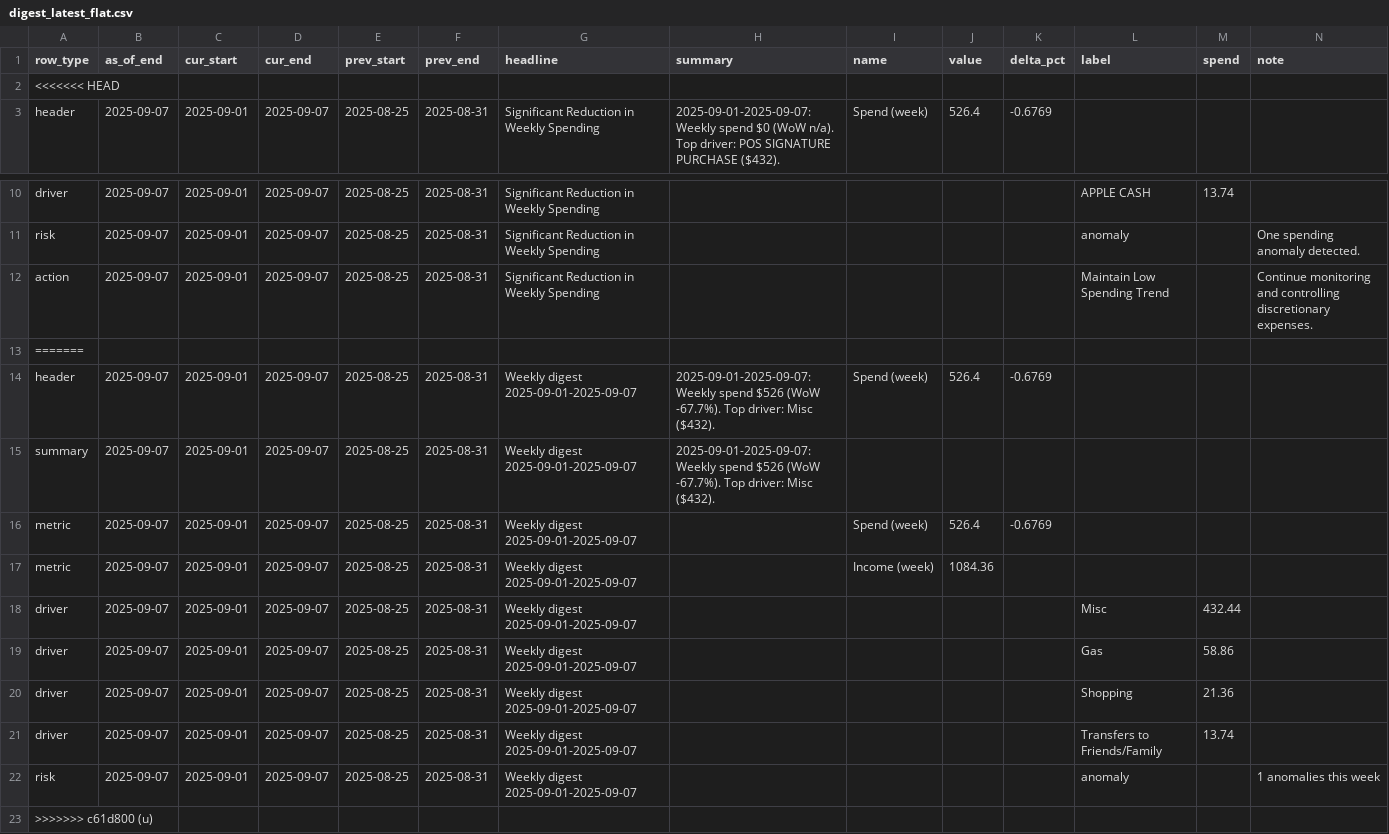
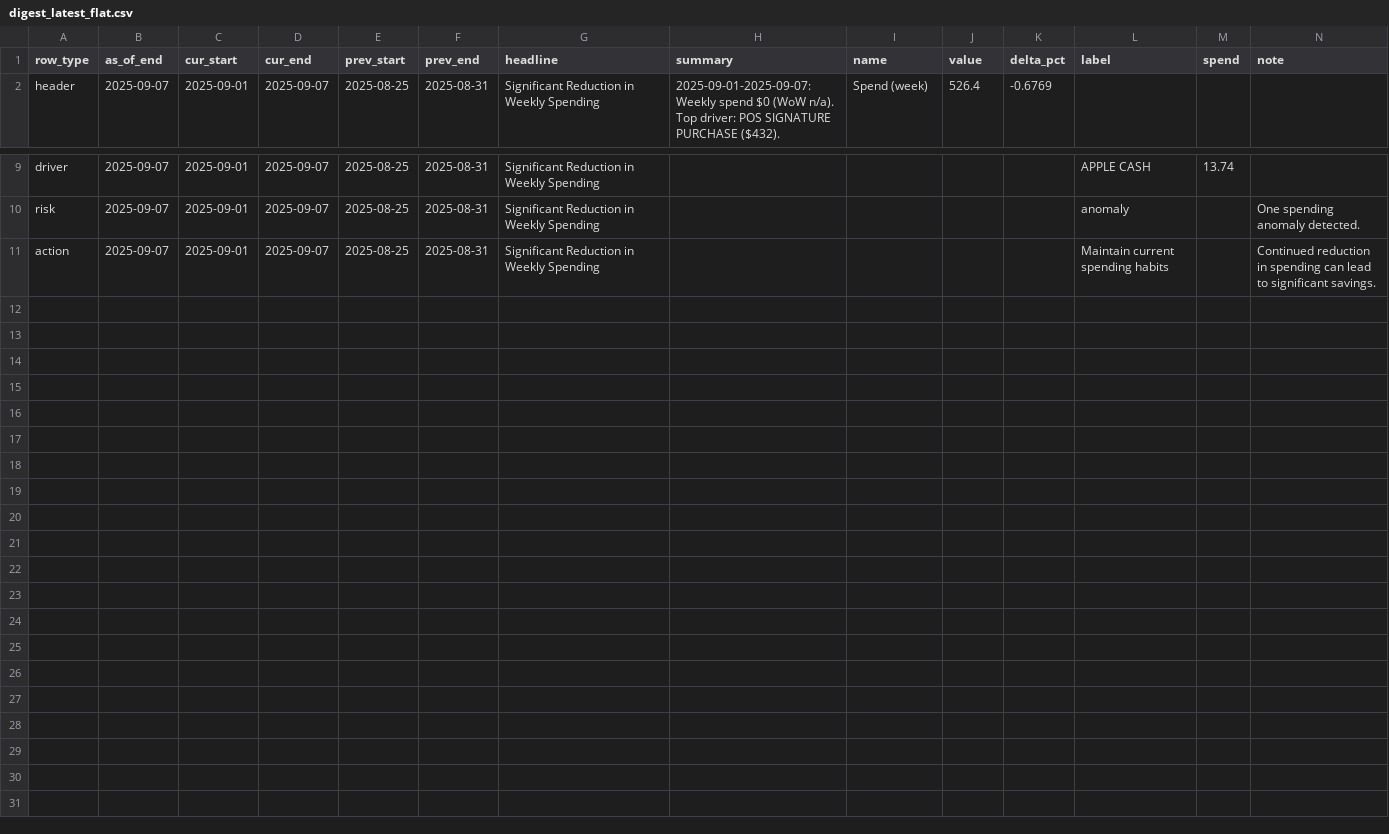
Before and after one commit to KoiseU/spending-dashboard, a CSV file: data/processed/insights/digest_latest_flat.csv, drawn as a sheet; only a part is shown, gaps mark what is left out; removed rows and columns are numbered as before the commit, all else as after; rows hold the shown columns only; the diff names each change by its address in the sheet, - before the commit and + after, or states it on an @@ line.

```diff
--- a/data/processed/insights/digest_latest_flat.csv
+++ b/data/processed/insights/digest_latest_flat.csv
-row 2: <<<<<<< HEAD
-L11 (label): Maintain Low Spending Trend
+L11 (label): Maintain current spending habits
-N11 (note): Continue monitoring and controlling discretionary expenses.
+N11 (note): Continued reduction in spending can lead to significant savings.
-row 13: =======
-row 14: header | 2025-09-07 | 2025-09-01 | 2025-09-07 | 2025-08-25 | 2025-08-31 | Weekly digest 2025-09-01-2025-09-07 | 2025-09-01-2025-09-07: Weekly spend $526 (WoW -67.7%). Top driver: Misc ($432). | Spend (week) | 526.4 | -0.6769
-row 15: summary | 2025-09-07 | 2025-09-01 | 2025-09-07 | 2025-08-25 | 2025-08-31 | Weekly digest 2025-09-01-2025-09-07 | 2025-09-01-2025-09-07: Weekly spend $526 (WoW -67.7%). Top driver: Misc ($432).
-row 16: metric | 2025-09-07 | 2025-09-01 | 2025-09-07 | 2025-08-25 | 2025-08-31 | Weekly digest 2025-09-01-2025-09-07 |  | Spend (week) | 526.4 | -0.6769
-row 17: metric | 2025-09-07 | 2025-09-01 | 2025-09-07 | 2025-08-25 | 2025-08-31 | Weekly digest 2025-09-01-2025-09-07 |  | Income (week) | 1084.36
-row 18: driver | 2025-09-07 | 2025-09-01 | 2025-09-07 | 2025-08-25 | 2025-08-31 | Weekly digest 2025-09-01-2025-09-07 |  |  |  |  | Misc | 432.44
-row 19: driver | 2025-09-07 | 2025-09-01 | 2025-09-07 | 2025-08-25 | 2025-08-31 | Weekly digest 2025-09-01-2025-09-07 |  |  |  |  | Gas | 58.86
-row 20: driver | 2025-09-07 | 2025-09-01 | 2025-09-07 | 2025-08-25 | 2025-08-31 | Weekly digest 2025-09-01-2025-09-07 |  |  |  |  | Shopping | 21.36
-row 21: driver | 2025-09-07 | 2025-09-01 | 2025-09-07 | 2025-08-25 | 2025-08-31 | Weekly digest 2025-09-01-2025-09-07 |  |  |  |  | Transfers to Friends/Family | 13.74
-row 22: risk | 2025-09-07 | 2025-09-01 | 2025-09-07 | 2025-08-25 | 2025-08-31 | Weekly digest 2025-09-01-2025-09-07 |  |  |  |  | anomaly |  | 1 anomalies this week
-row 23: >>>>>>> c61d800 (u)
```
Also changed, not shown: 7 other files.
